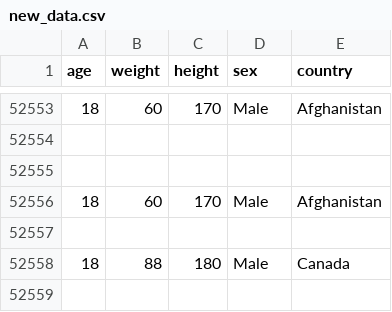
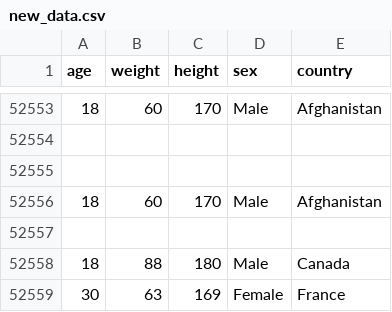
Before and after one commit to pchelle/demo-updating-model, a CSV file: www/new_data.csv, drawn as a sheet; only a part is shown, gaps mark what is left out.

Commit message:
Upload via Shiny

```diff
--- a/www/new_data.csv
+++ b/www/new_data.csv
@@ -52558 +52558,2 @@
 18,88,180,"Male","Canada"
+30,63,169,"Female","France"
```
